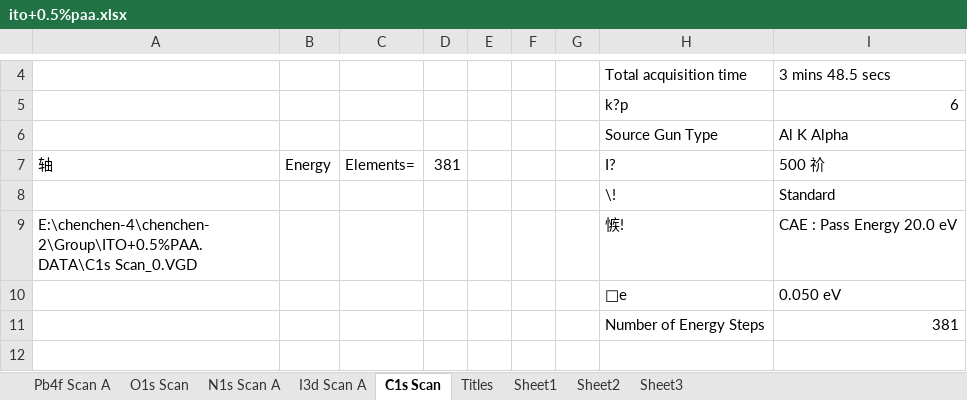
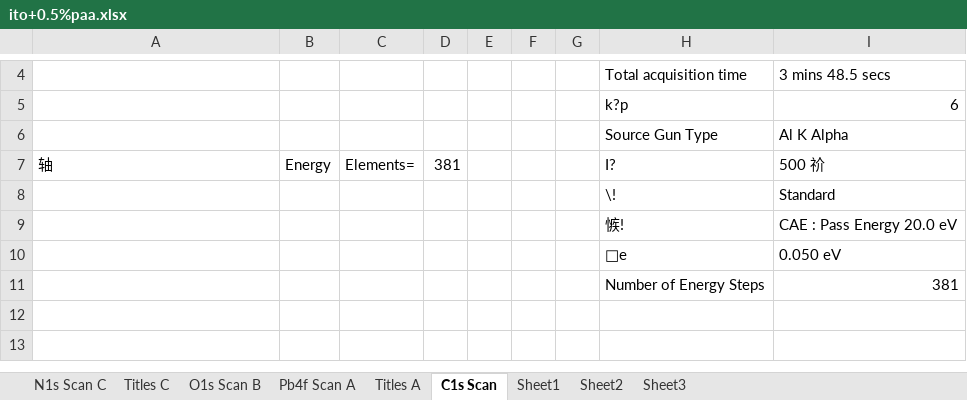
Before and after one commit to Jesperkemist/Perovskite_ChatGPT_PAA_hypotesis, an Excel workbook: Data/XPS/ito+0.5%paa.xlsx, sheet C1s Scan, drawn as a sheet; only a part is shown, gaps mark what is left out; the shorter side is filled out with more unchanged rows; values as stored, in another font and other column widths than the file's, no borders; charts and pictures not drawn; the diff names each change by its address in the sheet, - before the commit and + after, or states it on an @@ line.

```diff
--- a/Data/XPS/ito+0.5%paa.xlsx (sheet C1s Scan)
+++ b/Data/XPS/ito+0.5%paa.xlsx (sheet C1s Scan)
-sheet tab: I3d Scan A
+sheet tab: Titles A
-sheet tab: O1s Scan
-sheet tab: N1s Scan A
-sheet tab: Titles
+sheet tab: N1s Scan C
+sheet tab: Titles C
+sheet tab: O1s Scan B
-A9 (轴): E:\chenchen-4\chenchen-2\Group\ITO+0.5%PAA.DATA\C1s Scan_0.VGD
+A9 (轴): (empty)
```
Also changed, not shown: sheet Titles A, sheet Sheet1, sheet Pb4f Scan A, charts or pictures, Data/XPS/0.5%PAA.xlsx, Data/XPS/control.xlsx, 3 other files.
